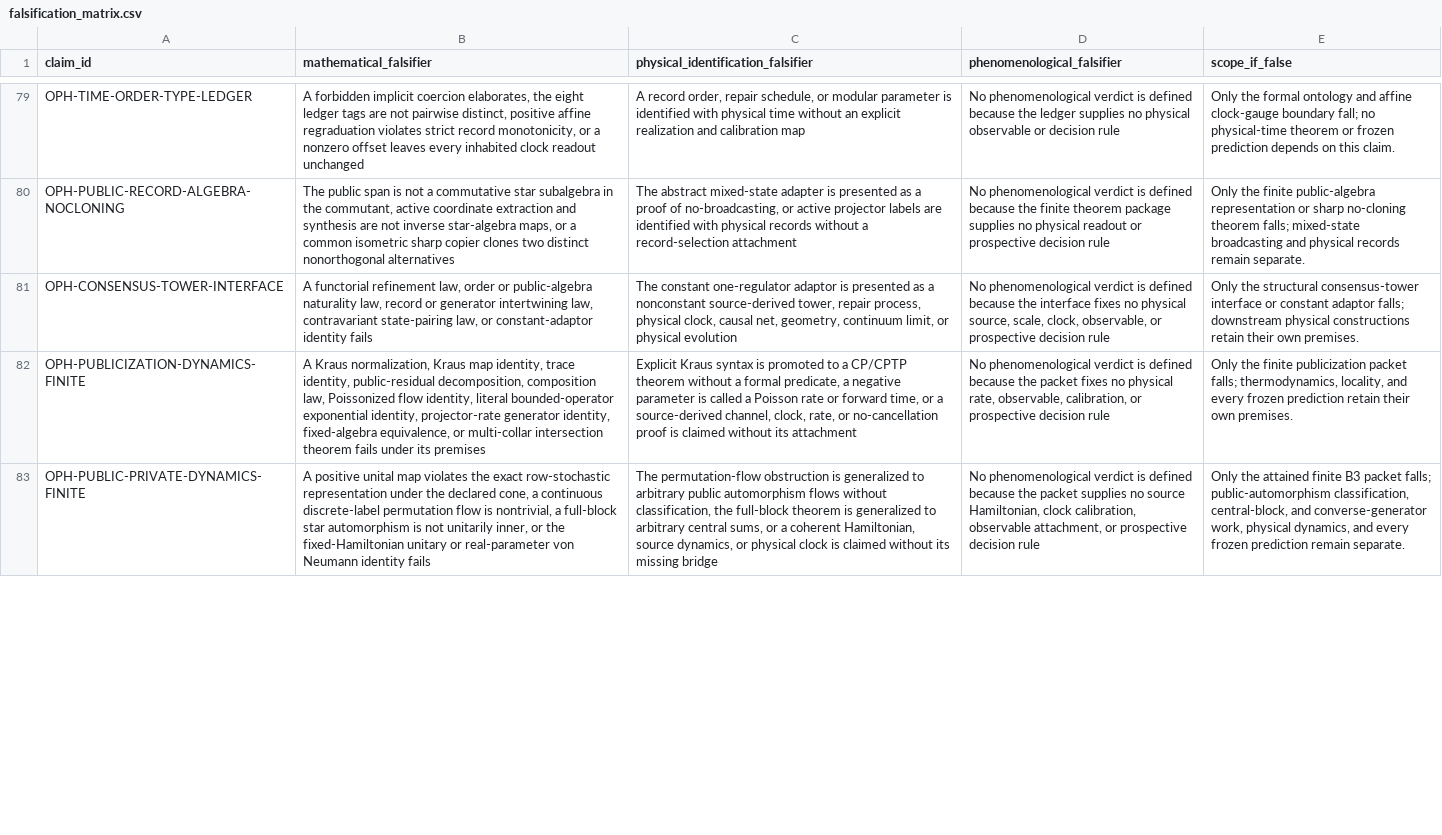
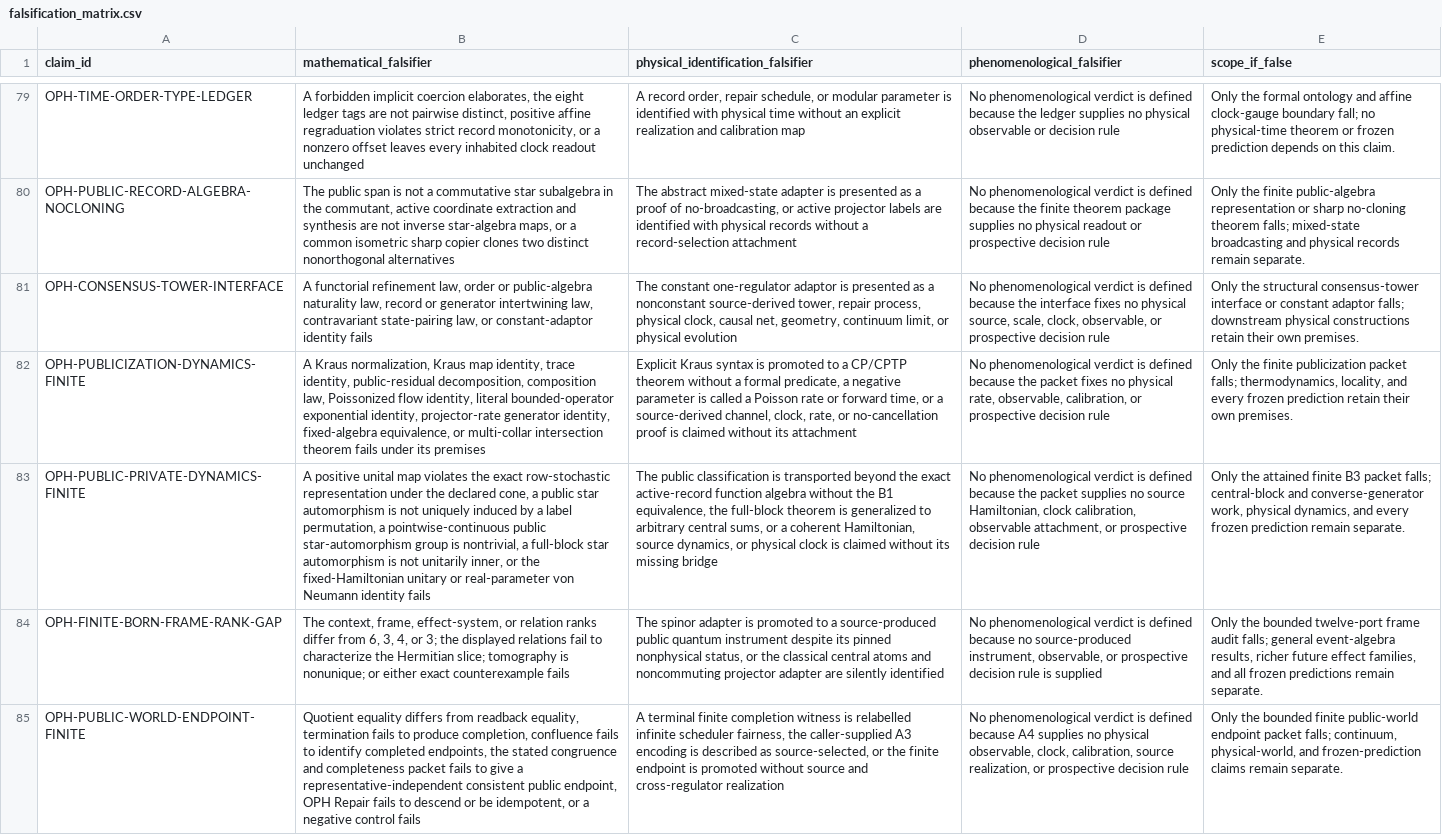
Before and after one commit to FloatingPragma/observer-patch-holography, a CSV file: claims/falsification_matrix.csv, drawn as a sheet; only a part is shown, gaps mark what is left out; the diff covers the shown part only; the diff names each change by its address in the sheet, - before the commit and + after, or states it on an @@ line.

```diff
--- a/claims/falsification_matrix.csv
+++ b/claims/falsification_matrix.csv
-B83 (mathematical_falsifier): …cone, a continuous discrete-label permutation flow is nontrivial,…
+B83 (mathematical_falsifier): …cone, a public star automorphism is not uniquely induced by a label permutation, a pointwise-continuous public star-automorphism group is nontrivial,…
-C83: The permutation-flow obstruction is generalized to arbitrary public automorphism flows without classification, the full-block…
+C83: The public classification is transported beyond the exact active-record function algebra without the B1 equivalence, the full-block…
-E83 (scope_if_false): …packet falls; public-automorphism classification, central-block, and converse-generator…
+E83 (scope_if_false): …packet falls; central-block and converse-generator…
+row 84: OPH-FINITE-BORN-FRAME-RANK-GAP | The context, frame, effect-system, or relation ranks differ from 6, 3, 4, or 3; the displayed relations fail to characterize the Hermitian slice; tomography is nonunique; or either exact counterexample fails | The spinor adapter is promoted to a source-produced public quantum instrument despite its pinned nonphysical status, or the classical central atoms and noncommuting projector adapter are silently identified | No phenomenological verdict is defined because no source-produced instrument, observable, or prospective decision rule is supplied | Only the bounded twelve-port frame audit falls; general event-algebra results, richer future effect families, and all frozen predictions remain separate.
+row 85: OPH-PUBLIC-WORLD-ENDPOINT-FINITE | Quotient equality differs from readback equality, termination fails to produce completion, confluence fails to identify completed endpoints, the stated congruence and completeness packet fails to give a representative-independent consistent public endpoint, OPH Repair fails to descend or be idempotent, or a negative control fails | A terminal finite completion witness is relabelled infinite scheduler fairness, the caller-supplied A3 encoding is described as source-selected, or the finite endpoint is promoted without source and cross-regulator realization | No phenomenological verdict is defined because A4 supplies no physical observable, clock, calibration, source realization, or prospective decision rule | Only the bounded finite public-world endpoint packet falls; continuum, physical-world, and frozen-prediction claims remain separate.
```
Also changed, not shown: 2 added rows and 2 edited cells elsewhere in this file, claims/novelty_matrix.csv, 57 other files.
